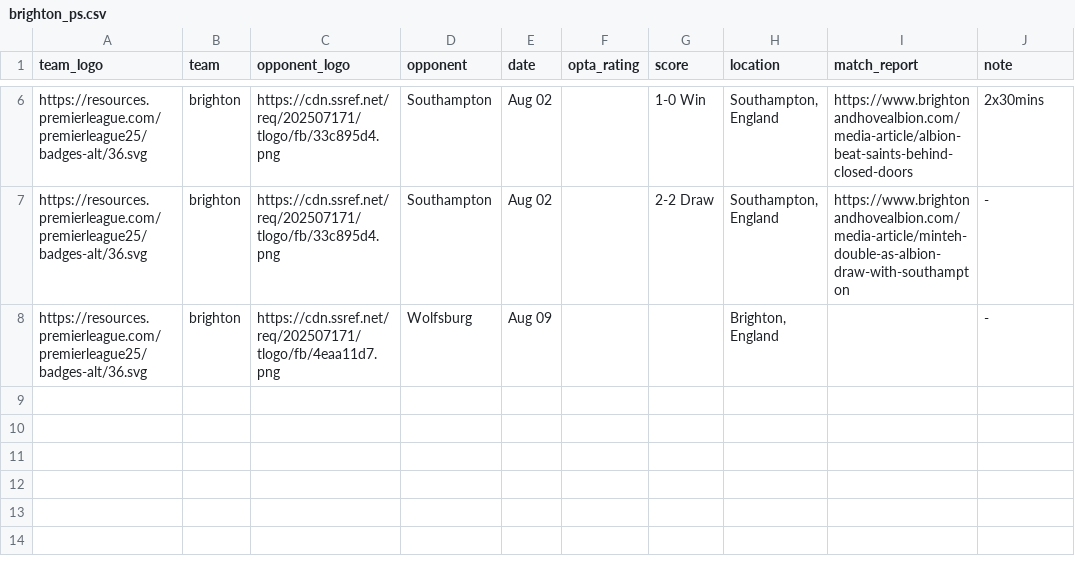
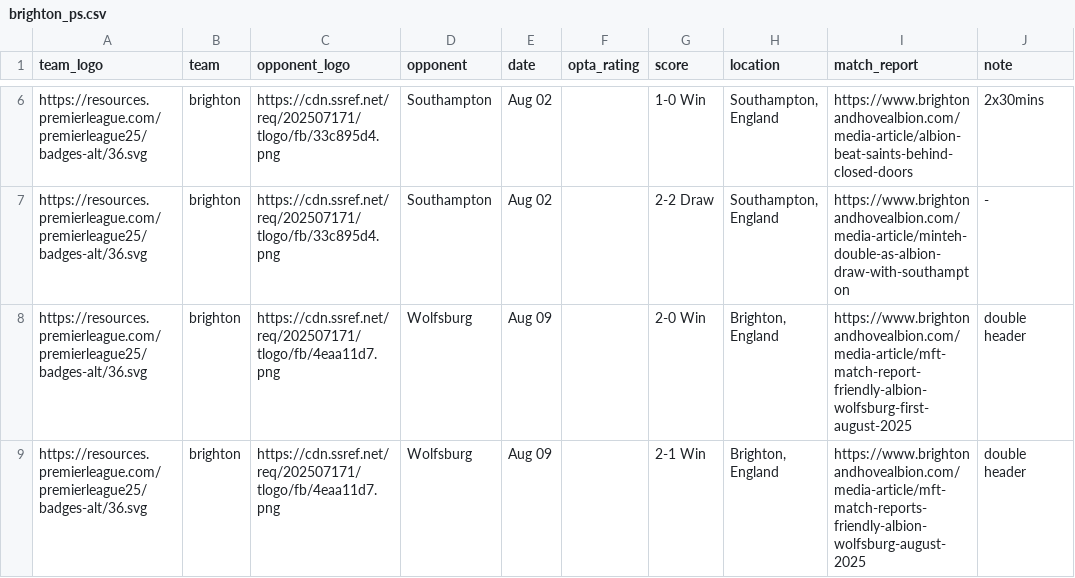
Before and after one commit to Chris6YS/quarto-website-6ys, a CSV file: posts/EPL_preseason_25/data/brighton_ps.csv, drawn as a sheet; only a part is shown, gaps mark what is left out.

```diff
--- a/posts/EPL_preseason_25/data/brighton_ps.csv
+++ b/posts/EPL_preseason_25/data/brighton_ps.csv
@@ -7,2 +7,3 @@ https://resources.premierleague.com/premierleague25/badges-alt/36.svg,brighton,h
 https://resources.premierleague.com/premierleague25/badges-alt/36.svg,brighton,https://cdn.ssref.net/req/202507171/tlogo/fb/33c895d4.png,Southampton,Aug 02,,2-2 Draw,"Southampton, England",https://www.brightonandhovealbion.com/media-article/minteh-double-as-albion-draw-with-southampton,-
-https://resources.premierleague.com/premierleague25/badges-alt/36.svg,brighton,https://cdn.ssref.net/req/202507171/tlogo/fb/4eaa11d7.png,Wolfsburg,Aug 09,,,"Brighton, England",,-
+https://resources.premierleague.com/premierleague25/badges-alt/36.svg,brighton,https://cdn.ssref.net/req/202507171/tlogo/fb/4eaa11d7.png,Wolfsburg,Aug 09,,2-0 Win,"Brighton, England",https://www.brightonandhovealbion.com/media-article/mft-match-report-friendly-albion-wolfsburg-first-august-2025,double header
+https://resources.premierleague.com/premierleague25/badges-alt/36.svg,brighton,https://cdn.ssref.net/req/202507171/tlogo/fb/4eaa11d7.png,Wolfsburg,Aug 09,,2-1 Win,"Brighton, England",https://www.brightonandhovealbion.com/media-article/mft-match-reports-friendly-albion-wolfsburg-august-2025,double header
```
Also changed, not shown: posts/EPL_preseason_25/data/bournemouth_ps.csv, posts/EPL_preseason_25/data/brentford_ps.csv, 22 other files.
